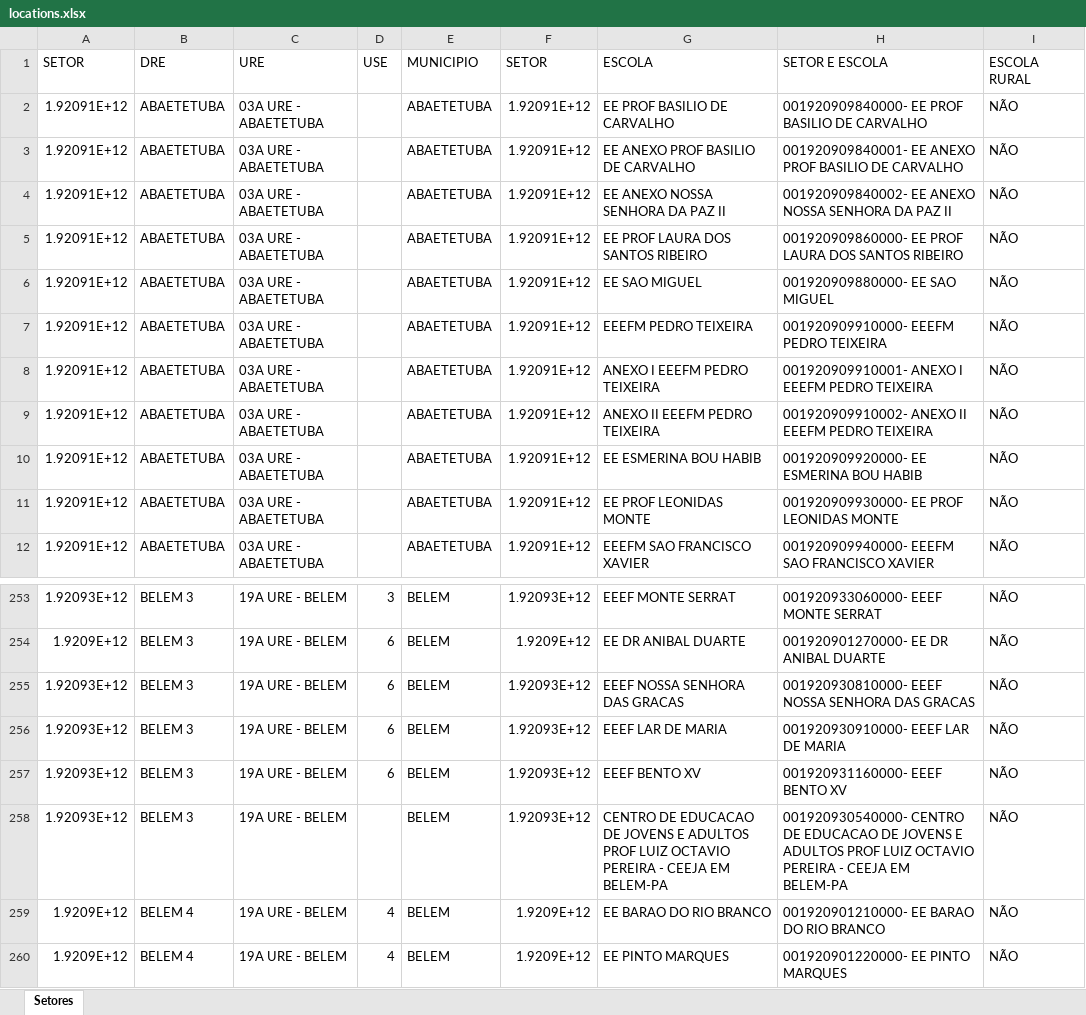
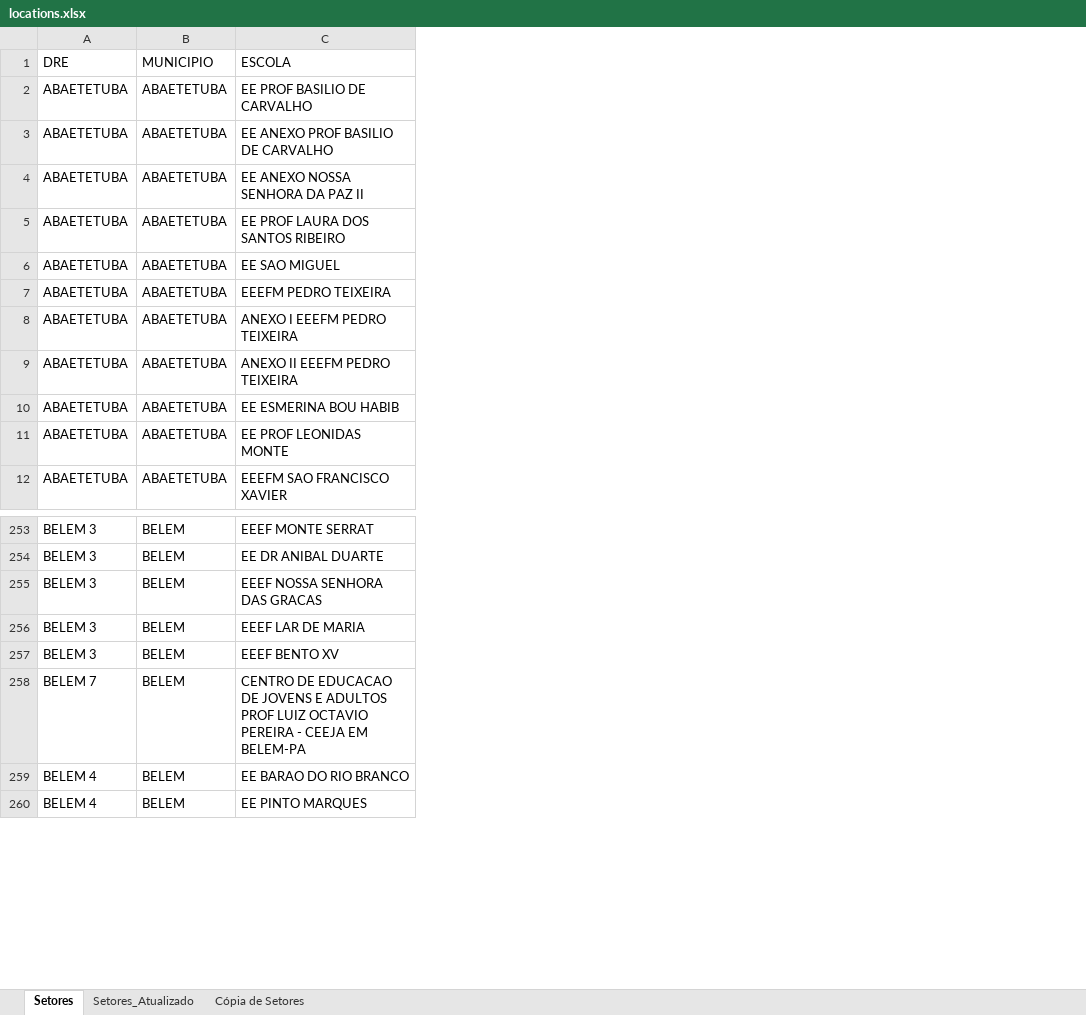
Before and after one commit to lucasonline0/CENSO-Operacional-Escolas, an Excel workbook: api/data/locations.xlsx, sheet Setores, drawn as a sheet; only a part is shown, gaps mark what is left out; values as stored, in another font and other column widths than the file's, no borders; charts and pictures not drawn; removed rows and columns are numbered as before the commit, all else as after; the diff names each change by its address in the sheet, - before the commit and + after, or states it on an @@ line.

```diff
--- a/api/data/locations.xlsx (sheet Setores)
+++ b/api/data/locations.xlsx (sheet Setores)
+sheet tab: Setores_Atualizado
+sheet tab: Cópia de Setores
-column A, rows 1-12: SETOR | 1.92091E+12 | 1.92091E+12 | 1.92091E+12 | 1.92091E+12 | 1.92091E+12 | 1.92091E+12 | 1.92091E+12 | 1.92091E+12 | 1.92091E+12 | 1.92091E+12 | 1.92091E+12; rows 253-260: 1.92093E+12 | 1.9209E+12 | 1.92093E+12 | 1.92093E+12 | 1.92093E+12 | 1.92093E+12 | 1.9209E+12 | 1.9209E+12
-column C, rows 1-12: URE | 03A URE - ABAETETUBA | 03A URE - ABAETETUBA | 03A URE - ABAETETUBA | 03A URE - ABAETETUBA | 03A URE - ABAETETUBA | 03A URE - ABAETETUBA | 03A URE - ABAETETUBA | 03A URE - ABAETETUBA | 03A URE - ABAETETUBA | 03A URE - ABAETETUBA | 03A URE - ABAETETUBA; rows 253-260: all 19A URE - BELEM
-column D, row 1: USE; rows 253-260: 3 | 6 | 6 | 6 | 6 |  | 4 | 4
-column F, rows 1-12: SETOR | 1.92091E+12 | 1.92091E+12 | 1.92091E+12 | 1.92091E+12 | 1.92091E+12 | 1.92091E+12 | 1.92091E+12 | 1.92091E+12 | 1.92091E+12 | 1.92091E+12 | 1.92091E+12; rows 253-260: 1.92093E+12 | 1.9209E+12 | 1.92093E+12 | 1.92093E+12 | 1.92093E+12 | 1.92093E+12 | 1.9209E+12 | 1.9209E+12
-column H, rows 1-12: SETOR E ESCOLA | 001920909840000- EE PROF BASILIO DE CARVALHO | 001920909840001- EE ANEXO PROF BASILIO DE CARVALHO | 001920909840002- EE ANEXO NOSSA SENHORA DA PAZ II | 001920909860000- EE PROF LAURA DOS SANTOS RIBEIRO | 001920909880000- EE SAO MIGUEL | 001920909910000- EEEFM PEDRO TEIXEIRA | 001920909910001- ANEXO I EEEFM PEDRO TEIXEIRA | 001920909910002- ANEXO II EEEFM PEDRO TEIXEIRA | 001920909920000- EE ESMERINA BOU HABIB | 001920909930000- EE PROF LEONIDAS MONTE | 001920909940000- EEEFM SAO FRANCISCO XAVIER; rows 253-260: 001920933060000- EEEF MONTE SERRAT | 001920901270000- EE DR ANIBAL DUARTE | 001920930810000- EEEF NOSSA SENHORA DAS GRACAS | 001920930910000- EEEF LAR DE MARIA | 001920931160000- EEEF BENTO XV | 001920930540000- CENTRO DE EDUCACAO DE JOVENS E ADULTOS PROF LUIZ OCTAVIO PEREIRA - CEEJA EM BELEM-PA | 001920901210000- EE BARAO DO RIO BRANCO | 001920901220000- EE PINTO MARQUES
-column I, rows 1-12: ESCOLA RURAL | NÃO | NÃO | NÃO | NÃO | NÃO | NÃO | NÃO | NÃO | NÃO | NÃO | NÃO; rows 253-260: all NÃO
-A258: BELEM 3
+A258: BELEM 7
```
Also changed, not shown: charts or pictures.
